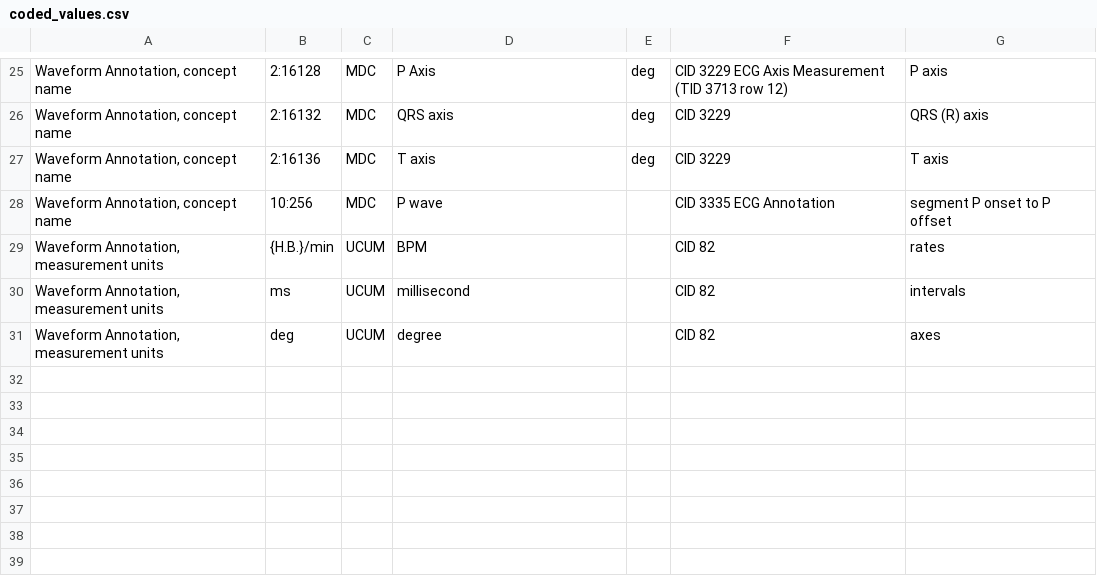
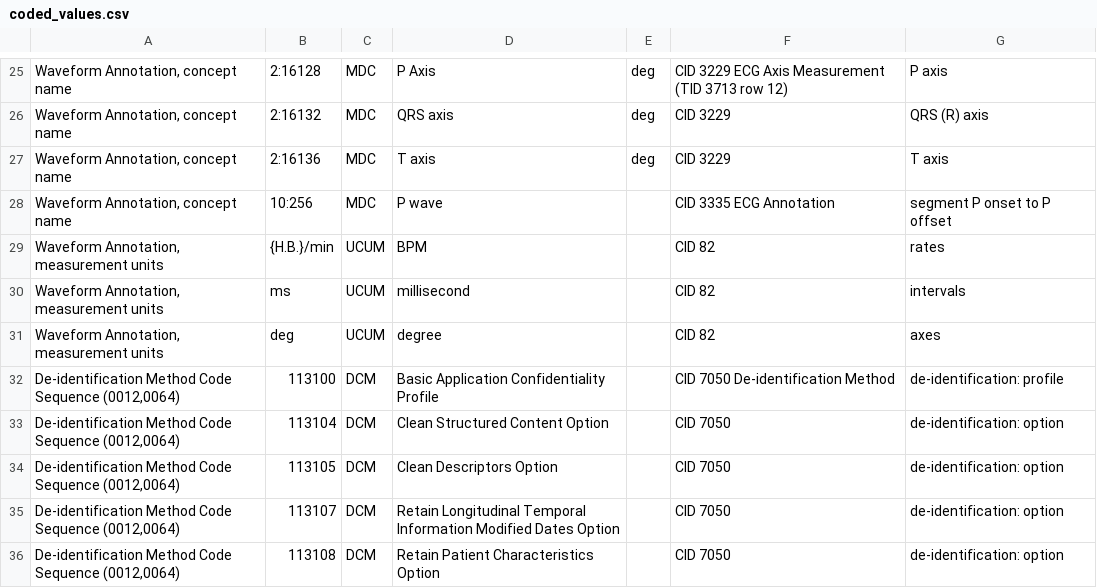
Before and after one commit to HyeonhoonLee/ecg2dcm, a CSV file: docs/mapping/coded_values.csv, drawn as a sheet; only a part is shown, gaps mark what is left out; the diff names each change by its address in the sheet, - before the commit and + after, or states it on an @@ line.

```diff
--- a/docs/mapping/coded_values.csv
+++ b/docs/mapping/coded_values.csv
+row 32: De-identification Method Code Sequence (0012,0064) | 113100 | DCM | Basic Application Confidentiality Profile |  | CID 7050 De-identification Method | de-identification: profile
+row 33: De-identification Method Code Sequence (0012,0064) | 113104 | DCM | Clean Structured Content Option |  | CID 7050 | de-identification: option
+row 34: De-identification Method Code Sequence (0012,0064) | 113105 | DCM | Clean Descriptors Option |  | CID 7050 | de-identification: option
+row 35: De-identification Method Code Sequence (0012,0064) | 113107 | DCM | Retain Longitudinal Temporal Information Modified Dates Option |  | CID 7050 | de-identification: option
+row 36: De-identification Method Code Sequence (0012,0064) | 113108 | DCM | Retain Patient Characteristics Option |  | CID 7050 | de-identification: option
```
Also changed, not shown: 15 other files.
